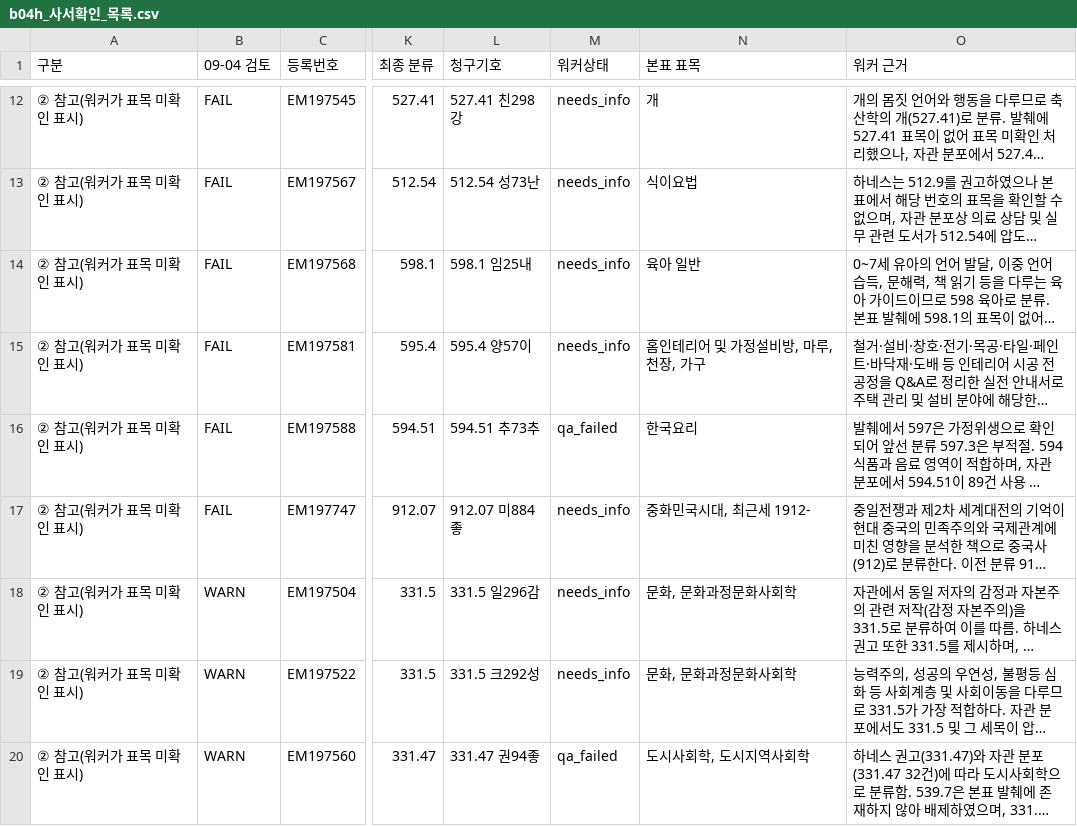
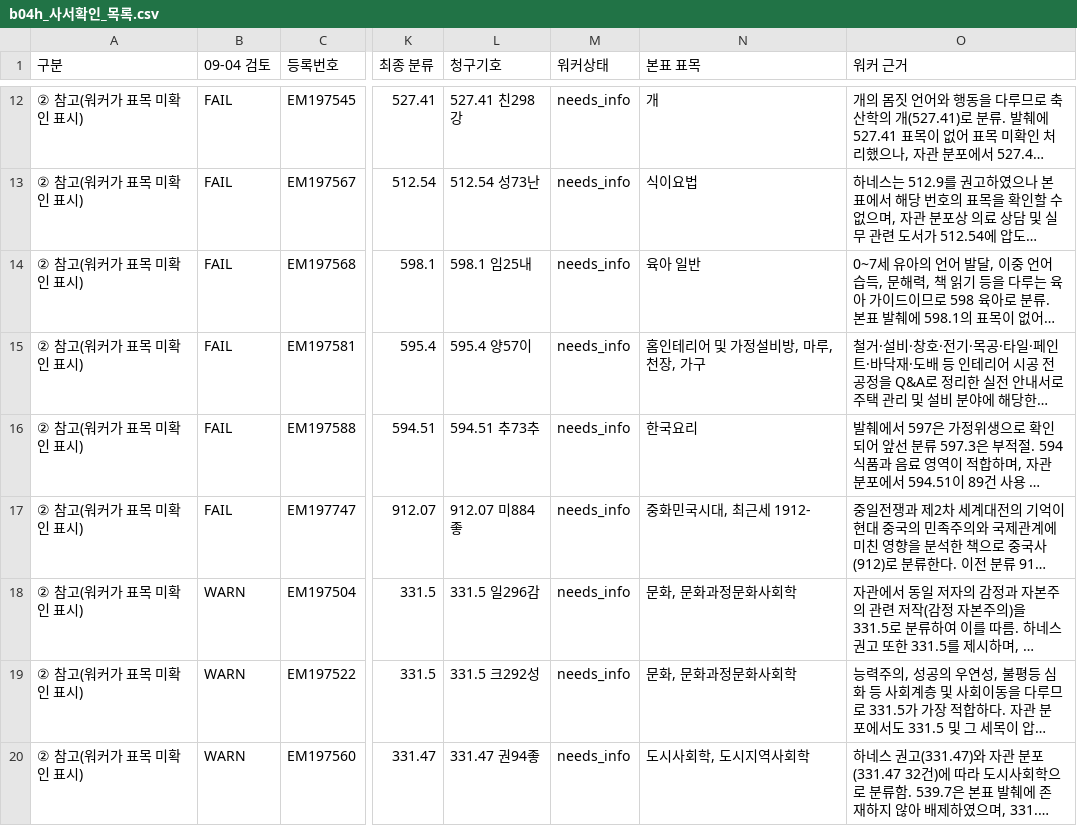
Before and after one commit to ikoq-lib/LibrarAI-Agents, a CSV file: outputs/20260909_b04w_4th_general_rebuild/b04h_사서확인_목록.csv, drawn as a sheet; only a part is shown, gaps mark what is left out; long unchanged cells end in …; the diff covers the shown part only; the diff names each change by its address in the sheet, - before the commit and + after, or states it on an @@ line.

```diff
--- a/outputs/20260909_b04w_4th_general_rebuild/b04h_사서확인_목록.csv
+++ b/outputs/20260909_b04w_4th_general_rebuild/b04h_사서확인_목록.csv
-M16 (워커상태): qa_failed
+M16 (워커상태): needs_info
-M20 (워커상태): qa_failed
+M20 (워커상태): needs_info
```
Also changed, not shown: 1 added row and 7 edited cells elsewhere in this file, outputs/20260909_b04w_4th_general_rebuild/b04h_fn031_검증.csv, outputs/20260909_b04w_4th_general_rebuild/처리현황.csv, 21 other files.
